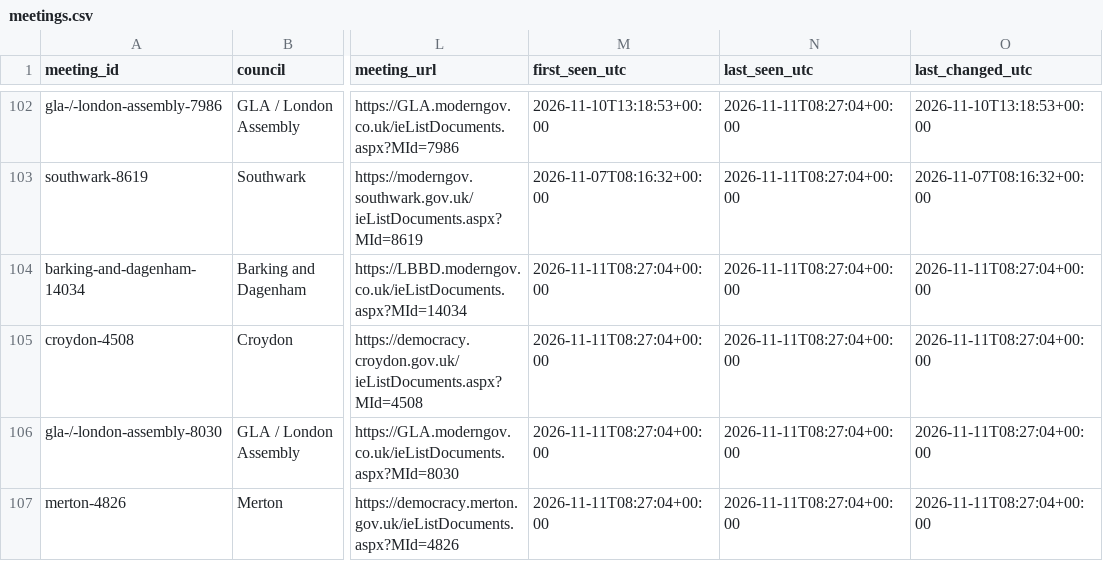
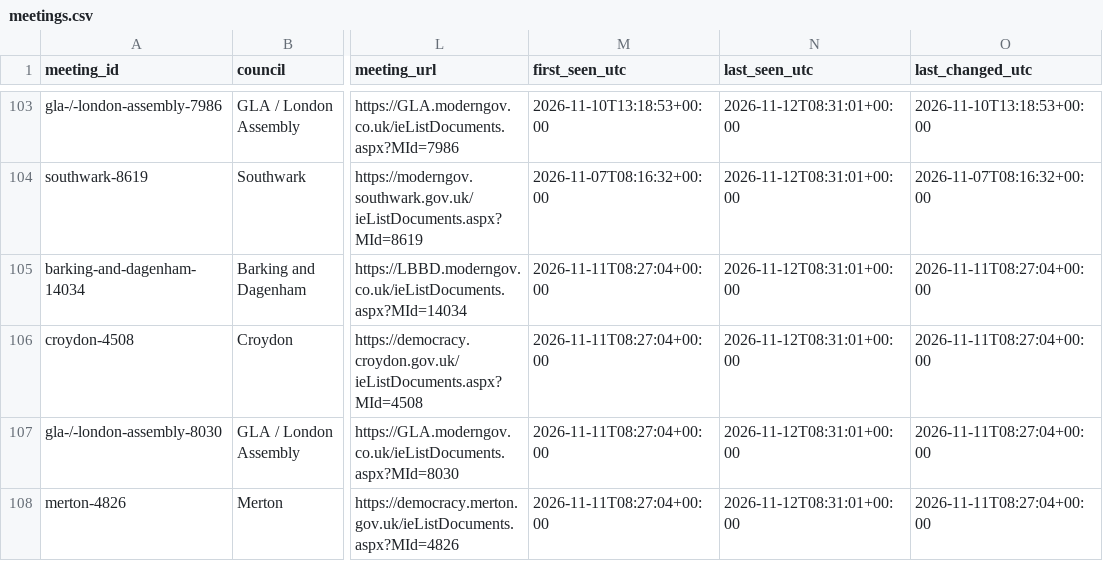
Before and after one commit to ciron-LCA/LCA-council-meetings-data, a CSV file: meetings.csv, drawn as a sheet; only a part is shown, gaps mark what is left out; addresses are those after the commit; the diff covers the shown part only; the diff names each change by its address in the sheet, - before the commit and + after, or states it on an @@ line.

```diff
--- a/meetings.csv
+++ b/meetings.csv
-N103:N108 (last_seen_utc): 2026-11-11T08:27:04+00:00
+N103:N108 (last_seen_utc): 2026-11-12T08:31:01+00:00
```
Also changed, not shown: 6 added rows and 58 edited cells elsewhere in this file, source_status.csv.
